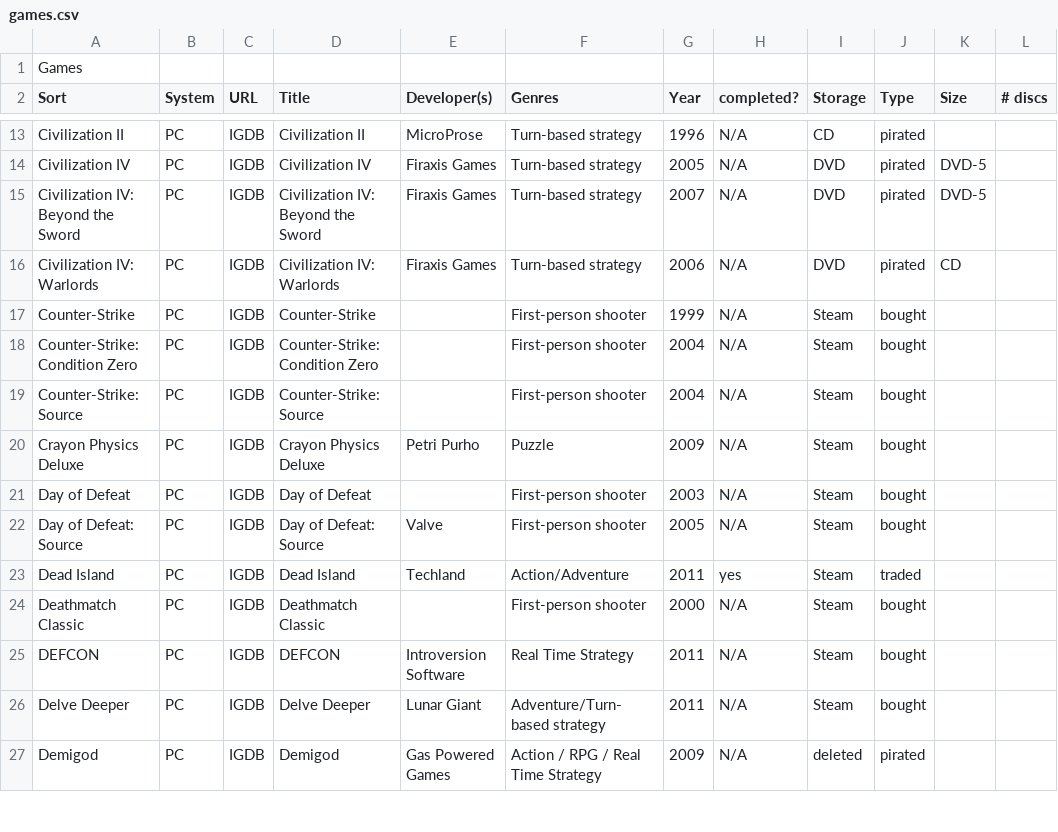
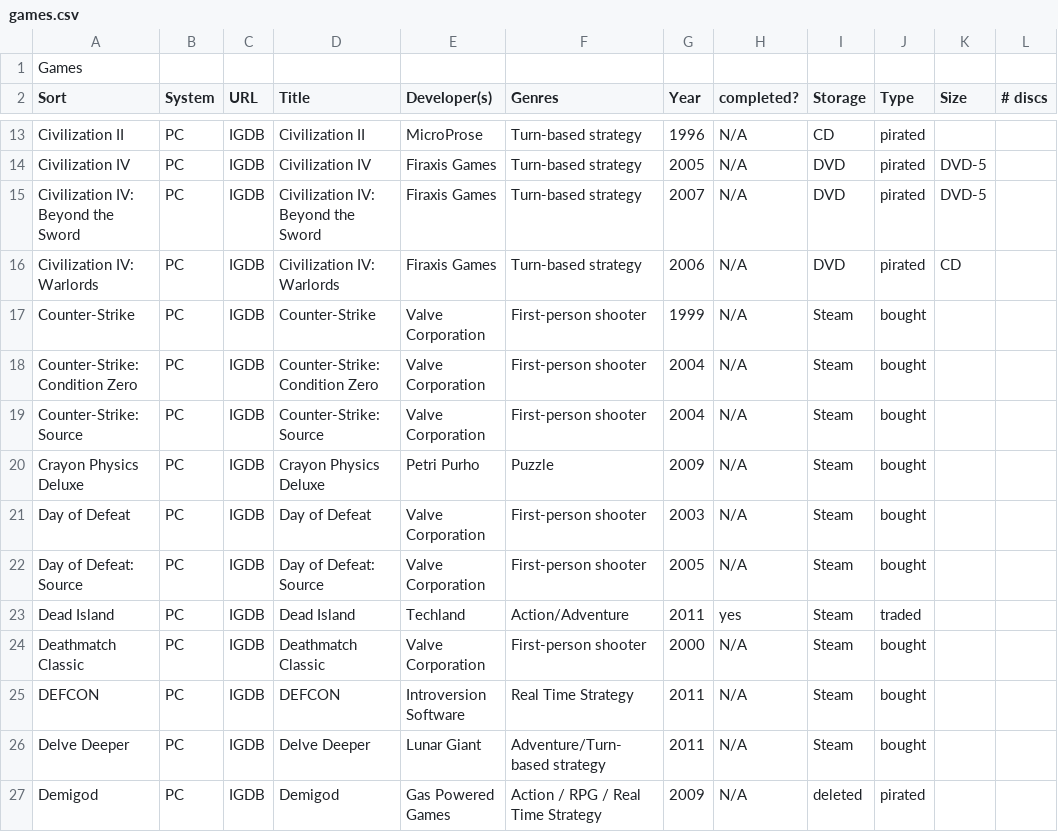
Before and after one commit to vaernion/media-sheet-viewer, a CSV file: src/data/games.csv, drawn as a sheet; only a part is shown, gaps mark what is left out; the diff covers the shown part only; the diff names each change by its address in the sheet, - before the commit and + after, or states it on an @@ line.

```diff
--- a/src/data/games.csv
+++ b/src/data/games.csv
-E17:E19 (Developer(s)): (empty)
+E17:E19 (Developer(s)): Valve Corporation
-E21 (Developer(s)): (empty)
+E21 (Developer(s)): Valve Corporation
-E22 (Developer(s)): Valve
+E22 (Developer(s)): Valve Corporation
-E24 (Developer(s)): (empty)
+E24 (Developer(s)): Valve Corporation
```
Also changed, not shown: 1 added row, 1 removed row and 15 edited cells elsewhere in this file, src/data/films.csv, src/data/tv.csv, 8 other files.
